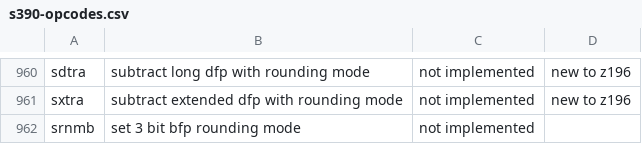
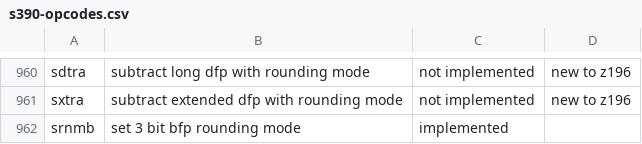
Before and after one commit to dumganhar/valgrind, a CSV file: docs/internals/s390-opcodes.csv, drawn as a sheet; only a part is shown, gaps mark what is left out.

Commit message:
s390: Add testcases for srnm and srnmb. Update opcode status list.

```diff
--- a/docs/internals/s390-opcodes.csv
+++ b/docs/internals/s390-opcodes.csv
@@ -961,2 +961,2 @@ sdtra,"subtract long dfp with rounding mode","not implemented","new to z196"
 sxtra,"subtract extended dfp with rounding mode","not implemented","new to z196"
-srnmb,"set 3 bit bfp rounding mode","not implemented",
+srnmb,"set 3 bit bfp rounding mode",implemented,
```
Also changed, not shown: 10 other files.
